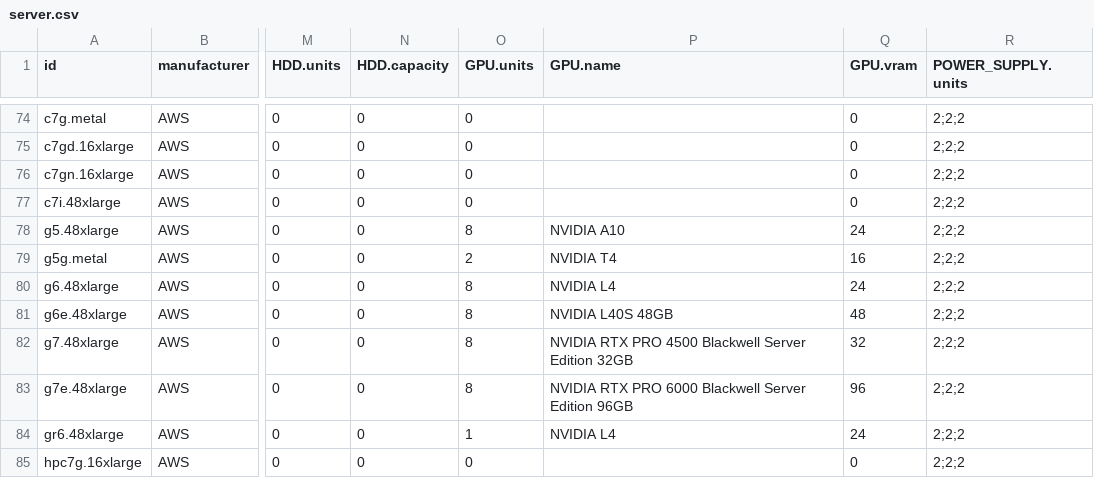
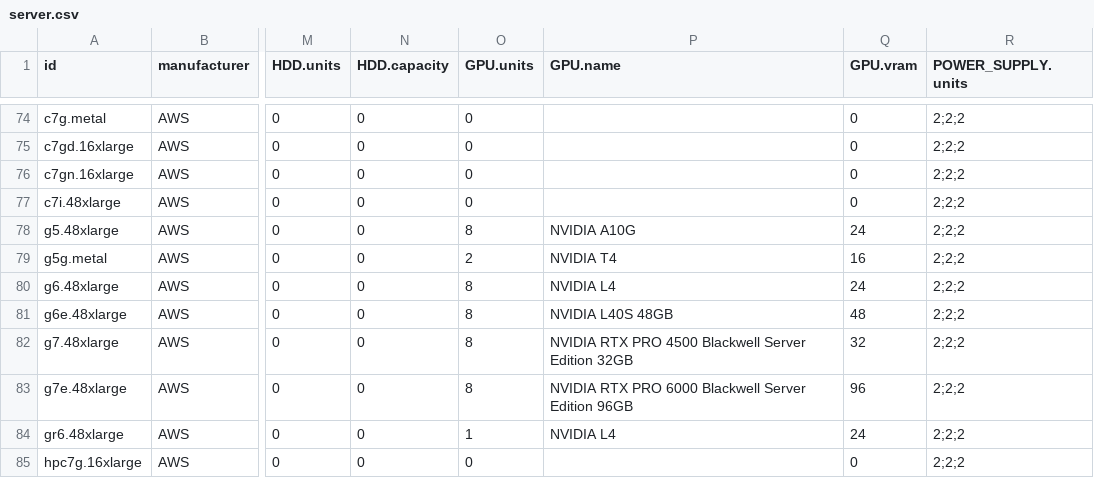
Before and after one commit to Boavizta/boaviztapi, a CSV file: boaviztapi/data/archetypes/server.csv, drawn as a sheet; only a part is shown, gaps mark what is left out; the diff names each change by its address in the sheet, - before the commit and + after, or states it on an @@ line.

```diff
--- a/boaviztapi/data/archetypes/server.csv
+++ b/boaviztapi/data/archetypes/server.csv
-P78 (GPU.name): NVIDIA A10
+P78 (GPU.name): NVIDIA A10G
```
Also changed, not shown: boaviztapi/data/crowdsourcing/gpu_specs.csv.
